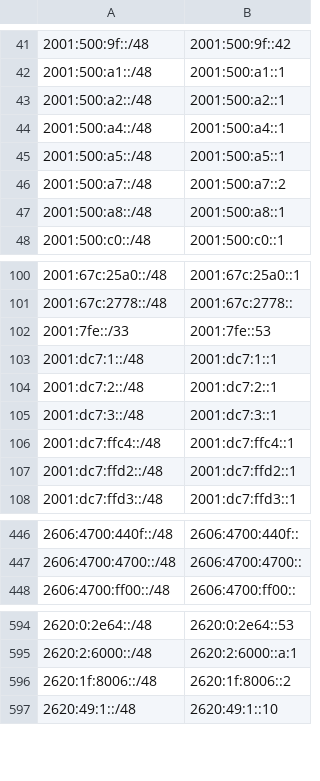
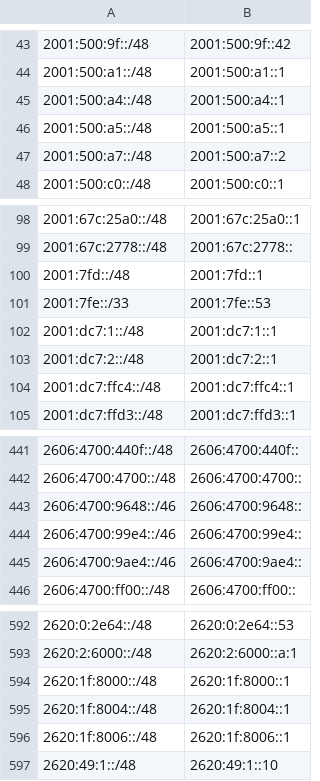
Before and after one commit to bgptools/anycast-prefixes, a CSV file: anycatch-v6-prefixes.csv, drawn as a sheet; only a part is shown, gaps mark what is left out; the diff covers the shown part only.

```diff
--- a/anycatch-v6-prefixes.csv
+++ b/anycatch-v6-prefixes.csv
@@ -42,3 +44,2 @@
 2001:500:a1::/48,2001:500:a1::1
-2001:500:a2::/48,2001:500:a2::1
 2001:500:a4::/48,2001:500:a4::1
@@ -46,3 +47,2 @@
 2001:500:a7::/48,2001:500:a7::2
-2001:500:a8::/48,2001:500:a8::1
 2001:500:c0::/48,2001:500:c0::1
@@ -101,2 +99,3 @@
 2001:67c:2778::/48,2001:67c:2778::
+2001:7fd::/48,2001:7fd::1
 2001:7fe::/33,2001:7fe::53
@@ -104,5 +103,3 @@
 2001:dc7:2::/48,2001:dc7:2::1
-2001:dc7:3::/48,2001:dc7:3::1
 2001:dc7:ffc4::/48,2001:dc7:ffc4::1
-2001:dc7:ffd2::/48,2001:dc7:ffd2::1
 2001:dc7:ffd3::/48,2001:dc7:ffd3::1
@@ -447,2 +442,5 @@
 2606:4700:4700::/48,2606:4700:4700::
+2606:4700:9648::/46,2606:4700:9648::
+2606:4700:99e4::/46,2606:4700:99e4::
+2606:4700:9ae4::/46,2606:4700:9ae4::
 2606:4700:ff00::/48,2606:4700:ff00::
@@ -595,3 +593,5 @@
 2620:2:6000::/48,2620:2:6000::a:1
-2620:1f:8006::/48,2620:1f:8006::2
+2620:1f:8000::/48,2620:1f:8000::1
+2620:1f:8004::/48,2620:1f:8004::1
+2620:1f:8006::/48,2620:1f:8006::1
 2620:49:1::/48,2620:49:1::10
```
Also changed, not shown: 12 added rows, 13 removed rows and 4 edited cells elsewhere in this file, 1 other file.
